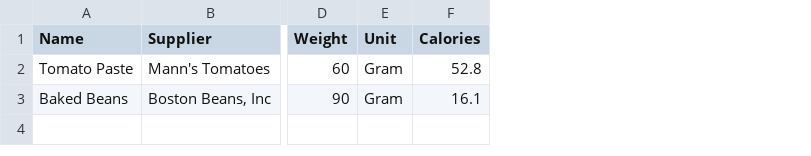
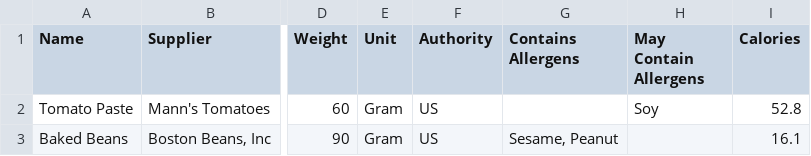
Before and after one commit to esha/genesis-foods-api-examples, a CSV file: src/genesis/ingredient_import.csv, drawn as a sheet; only a part is shown, gaps mark what is left out; the diff names each change by its address in the sheet, - before the commit and + after, or states it on an @@ line.

Commit message:
Adding allergen support to CSV parsing

```diff
--- a/src/genesis/ingredient_import.csv
+++ b/src/genesis/ingredient_import.csv
+column F (Authority), rows 2-3: US | US
+column G (Contains Allergens), row 3: Sesame, Peanut
+column H (May Contain Allergens), row 2: Soy
```
Also changed, not shown: 3 other files.
